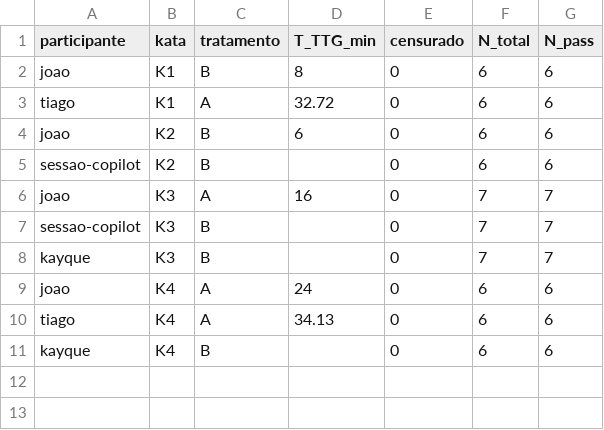
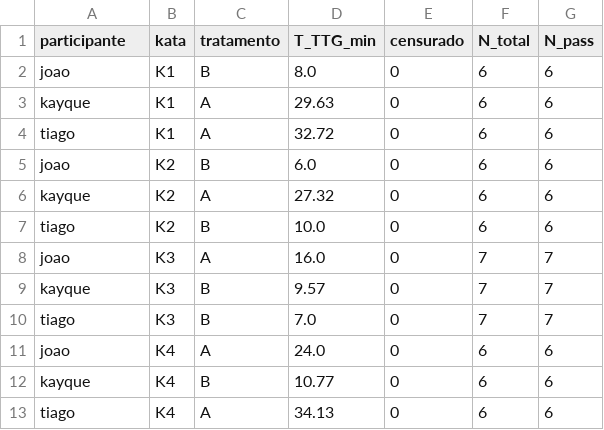
Before and after one commit to JoaoFilardi/LabExperimentacao, a CSV file: lab02/data/log_trials_consolidado.csv, drawn as a sheet.

```diff
--- a/lab02/data/log_trials_consolidado.csv
+++ b/lab02/data/log_trials_consolidado.csv
@@ -1,11 +1,13 @@
 participante,kata,tratamento,T_TTG_min,censurado,N_total,N_pass
-joao,K1,B,8,0,6,6
+joao,K1,B,8.0,0,6,6
+kayque,K1,A,29.63,0,6,6
 tiago,K1,A,32.72,0,6,6
-joao,K2,B,6,0,6,6
-sessao-copilot,K2,B,,0,6,6
-joao,K3,A,16,0,7,7
-sessao-copilot,K3,B,,0,7,7
-kayque,K3,B,,0,7,7
-joao,K4,A,24,0,6,6
+joao,K2,B,6.0,0,6,6
+kayque,K2,A,27.32,0,6,6
+tiago,K2,B,10.0,0,6,6
+joao,K3,A,16.0,0,7,7
+kayque,K3,B,9.57,0,7,7
+tiago,K3,B,7.0,0,7,7
+joao,K4,A,24.0,0,6,6
+kayque,K4,B,10.77,0,6,6
 tiago,K4,A,34.13,0,6,6
-kayque,K4,B,,0,6,6
```
Also changed, not shown: lab02/graficos_dashboard/resumo_dashboard.csv, 4 other files.
